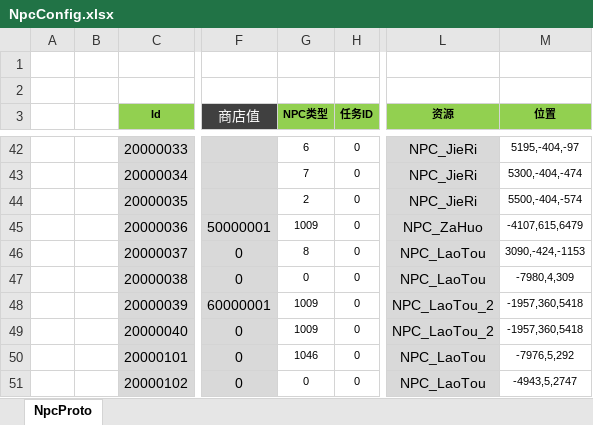
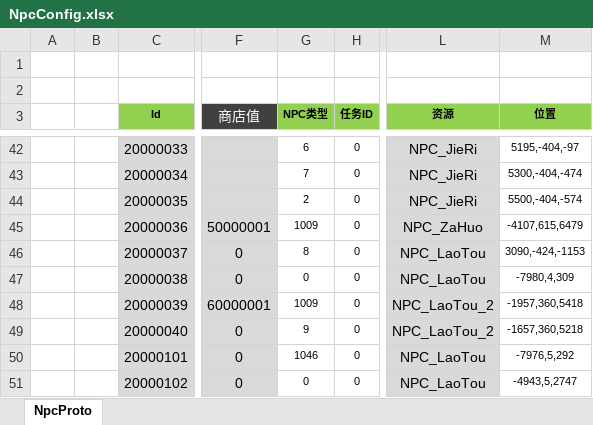
Before and after one commit to csyinghuochong/weijing, an Excel workbook: Excel/NpcConfig.xlsx, sheet NpcProto, drawn as a sheet; only a part is shown, gaps mark what is left out; values as stored, in another font and other column widths than the file's, no borders; the diff names each change by its address in the sheet, - before the commit and + after, or states it on an @@ line.

```diff
--- a/Excel/NpcConfig.xlsx (sheet NpcProto)
+++ b/Excel/NpcConfig.xlsx (sheet NpcProto)
-G49 (NPC类型): 1009
+G49 (NPC类型): 9
-M49 (位置): -1957,360,5418
+M49 (位置): -1657,360,5218
```
Also changed, not shown: 4 other files.
